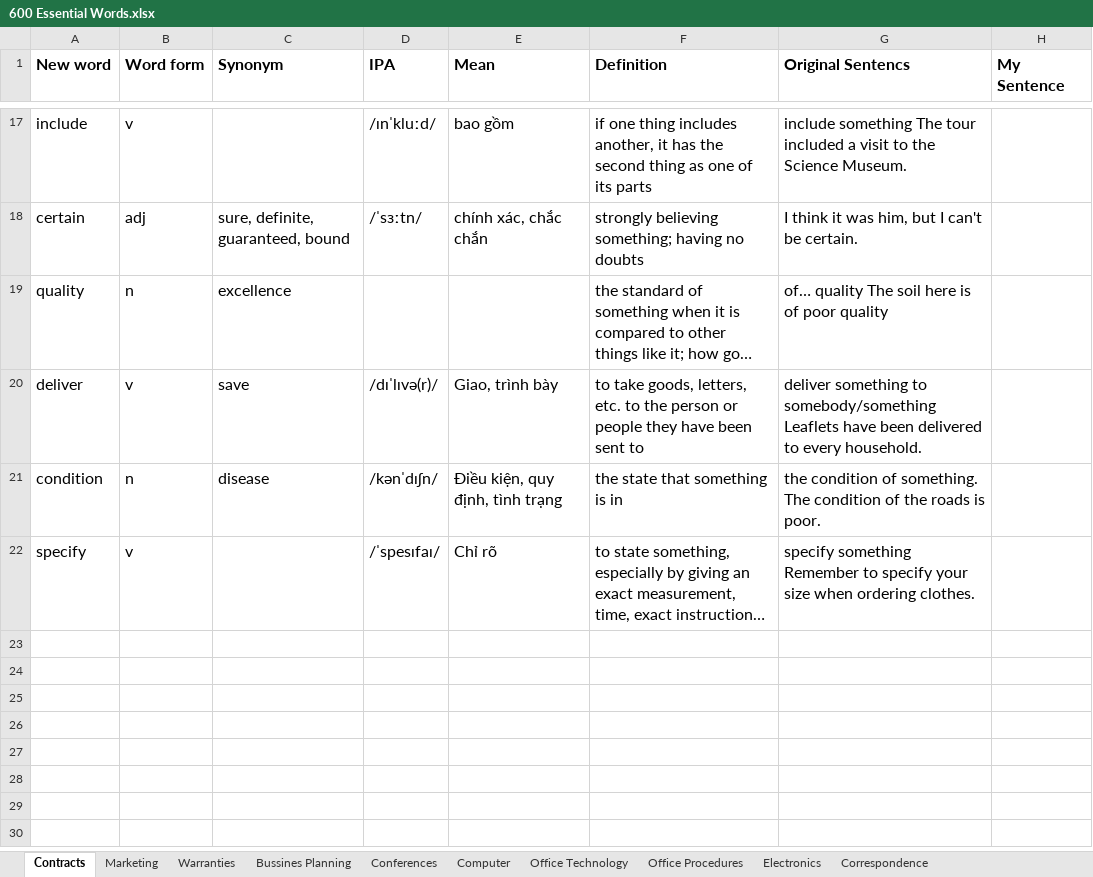
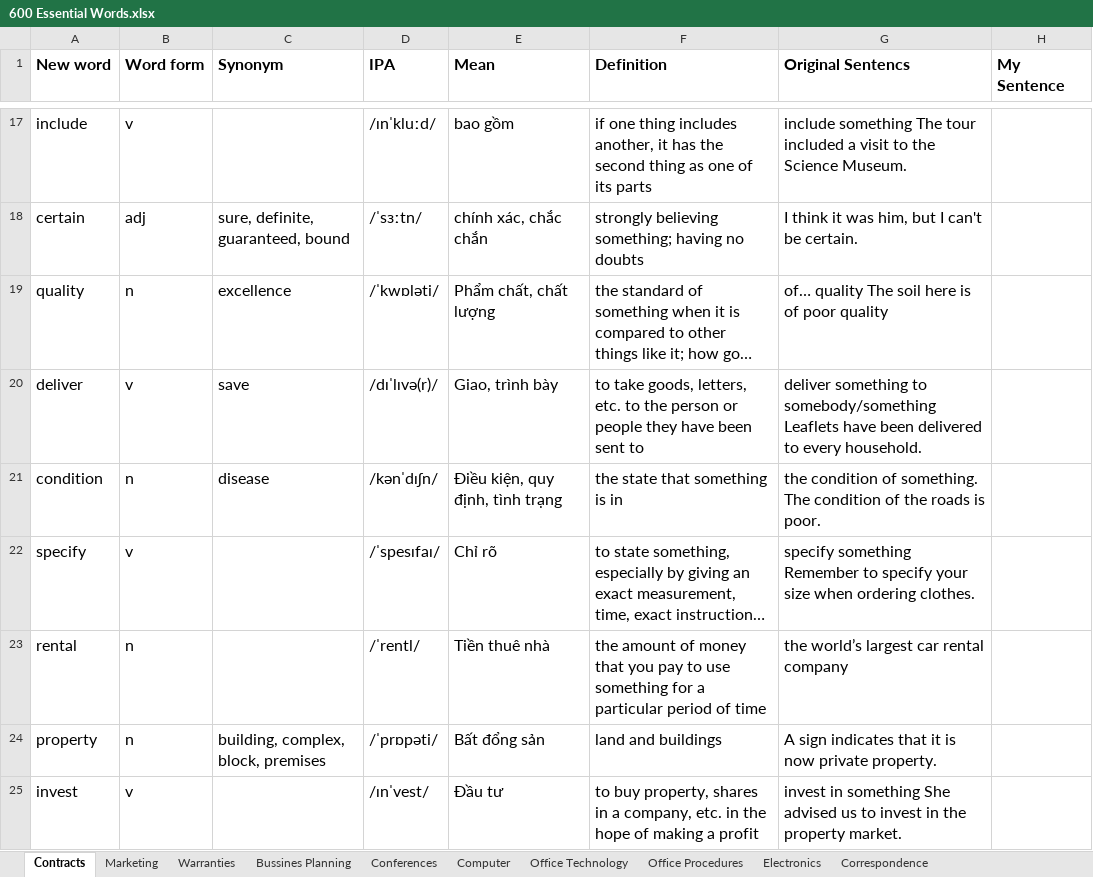
Before and after one commit to o0Poseidon0o/tuvung600, an Excel workbook: 600 Essential Words.xlsx, sheet Contracts, drawn as a sheet; only a part is shown, gaps mark what is left out; long unchanged cells end in …; values as stored, in another font and other column widths than the file's, no borders; the diff covers the shown part only; the diff names each change by its address in the sheet, - before the commit and + after, or states it on an @@ line.

Commit message:
Add files via upload

```diff
--- a/600 Essential Words.xlsx (sheet Contracts)
+++ b/600 Essential Words.xlsx (sheet Contracts)
-D19 (IPA): (empty)
+D19 (IPA): /ˈkwɒləti/
-E19 (Mean): (empty)
+E19 (Mean): Phẩm chất, chất lượng
+row 23: rental | n |  | /ˈrentl/ | Tiền thuê nhà | the amount of money that you pay to use something for a particular period of time | the world’s largest car rental company
+row 24: property | n | building, complex, block, premises | /ˈprɒpəti/ | Bất đổng sản | land and buildings | A sign indicates that it is now private property.
+row 25: invest | v |  | /ɪnˈvest/ | Đầu tư | to buy property, shares in a company, etc. in the hope of making a profit | invest in something She advised us to invest in the property market.
```
Also changed, not shown: 6 added rows elsewhere in this sheet.
